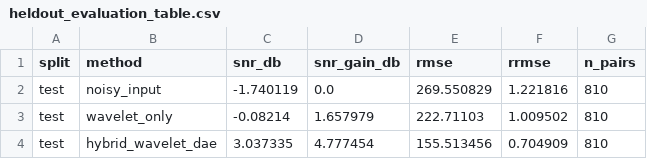
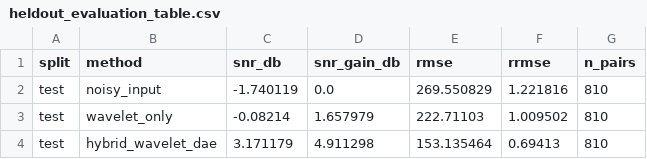
Before and after one commit to kamilrajnii-spec/eeg-denoising-reproducible-thesis, a CSV file: results/phase2/heldout_evaluation_table.csv, drawn as a sheet.

```diff
--- a/results/phase2/heldout_evaluation_table.csv
+++ b/results/phase2/heldout_evaluation_table.csv
@@ -3,2 +3,2 @@ test,noisy_input,-1.740119,0.0,269.550829,1.221816,810
 test,wavelet_only,-0.08214,1.657979,222.71103,1.009502,810
-test,hybrid_wavelet_dae,3.037335,4.777454,155.513456,0.704909,810
+test,hybrid_wavelet_dae,3.171179,4.911298,153.135464,0.69413,810
```
Also changed, not shown: results/phase2/hybrid_demo_metrics.csv, results/phase2/inference_time.csv, 14 other files.
